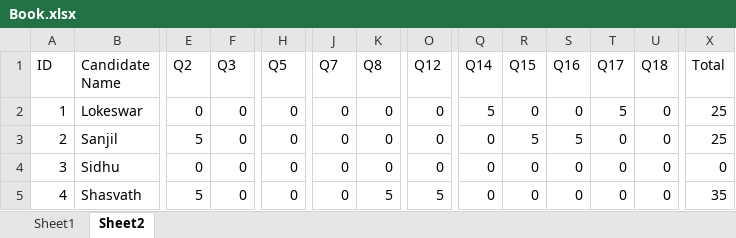
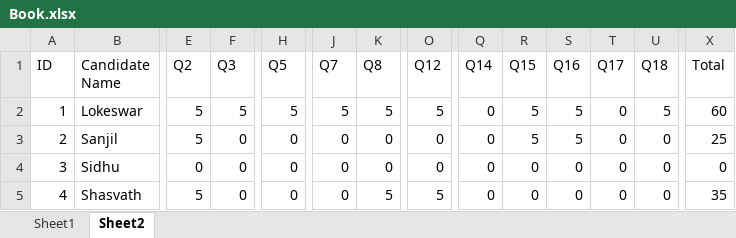
Before and after one commit to Lokeswar-22/MCQ-Krion, an Excel workbook: mcq-backend/Book.xlsx, sheet Sheet2, drawn as a sheet; only a part is shown, gaps mark what is left out; values as stored, in another font and other column widths than the file's, no borders; the diff names each change by its address in the sheet, - before the commit and + after, or states it on an @@ line.

```diff
--- a/mcq-backend/Book.xlsx (sheet Sheet2)
+++ b/mcq-backend/Book.xlsx (sheet Sheet2)
-E2 (Q2): 0
+E2 (Q2): 5
-F2 (Q3): 0
+F2 (Q3): 5
-H2 (Q5): 0
+H2 (Q5): 5
-J2 (Q7): 0
+J2 (Q7): 5
-K2 (Q8): 0
+K2 (Q8): 5
-O2 (Q12): 0
+O2 (Q12): 5
-Q2 (Q14): 5
+Q2 (Q14): 0
-R2 (Q15): 0
+R2 (Q15): 5
-S2 (Q16): 0
+S2 (Q16): 5
-T2 (Q17): 5
+T2 (Q17): 0
-U2 (Q18): 0
+U2 (Q18): 5
-X2 (Total): 25
+X2 (Total): 60
```
Also changed, not shown: 2 other files.
